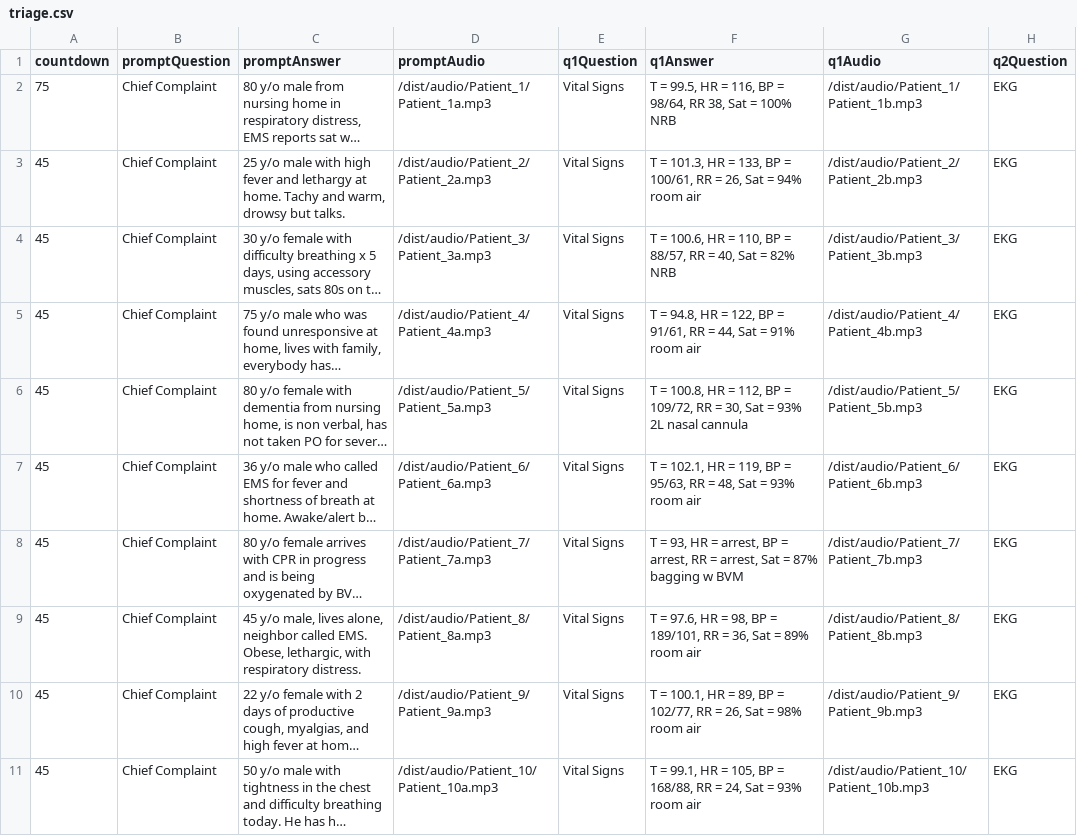
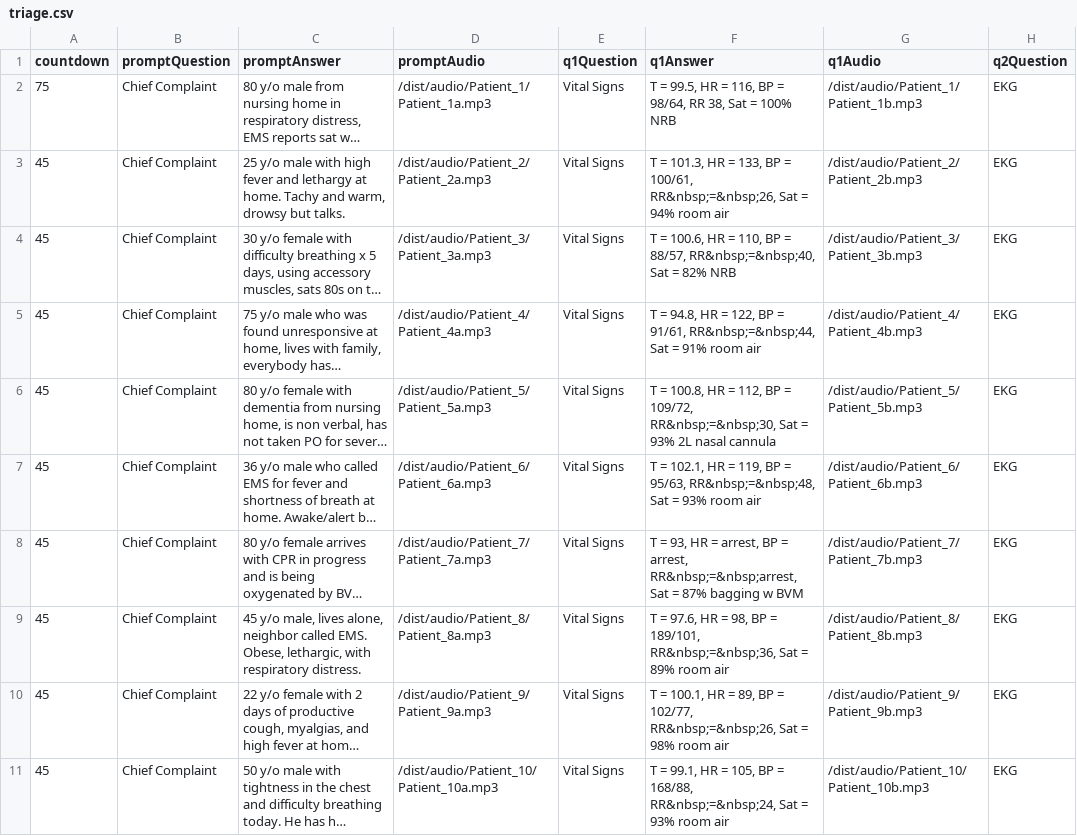
Before and after one commit to ccnmtl/austere-med-interactives, a CSV file: data/triage.csv, drawn as a sheet; only a part is shown; long unchanged cells end in …; the diff names each change by its address in the sheet, - before the commit and + after, or states it on an @@ line.

```diff
--- a/data/triage.csv
+++ b/data/triage.csv
-F3 (q1Answer): …= 100/61, RR = 26, Sat =…
+F3 (q1Answer): …= 100/61, RR&nbsp;=&nbsp;26, Sat =…
-F4 (q1Answer): …= 88/57, RR = 40, Sat =…
+F4 (q1Answer): …= 88/57, RR&nbsp;=&nbsp;40, Sat =…
-F5 (q1Answer): …= 91/61, RR = 44, Sat =…
+F5 (q1Answer): …= 91/61, RR&nbsp;=&nbsp;44, Sat =…
-F6 (q1Answer): …= 109/72, RR = 30, Sat =…
+F6 (q1Answer): …= 109/72, RR&nbsp;=&nbsp;30, Sat =…
-F7 (q1Answer): …= 95/63, RR = 48, Sat =…
+F7 (q1Answer): …= 95/63, RR&nbsp;=&nbsp;48, Sat =…
-F8 (q1Answer): …= arrest, RR = arrest, Sat =…
+F8 (q1Answer): …= arrest, RR&nbsp;=&nbsp;arrest, Sat =…
-F9 (q1Answer): …= 189/101, RR = 36, Sat =…
+F9 (q1Answer): …= 189/101, RR&nbsp;=&nbsp;36, Sat =…
-F10 (q1Answer): …= 102/77, RR = 26, Sat =…
+F10 (q1Answer): …= 102/77, RR&nbsp;=&nbsp;26, Sat =…
-F11 (q1Answer): …= 168/88, RR = 24, Sat =…
+F11 (q1Answer): …= 168/88, RR&nbsp;=&nbsp;24, Sat =…
```
Also changed, not shown: 1 other file.
